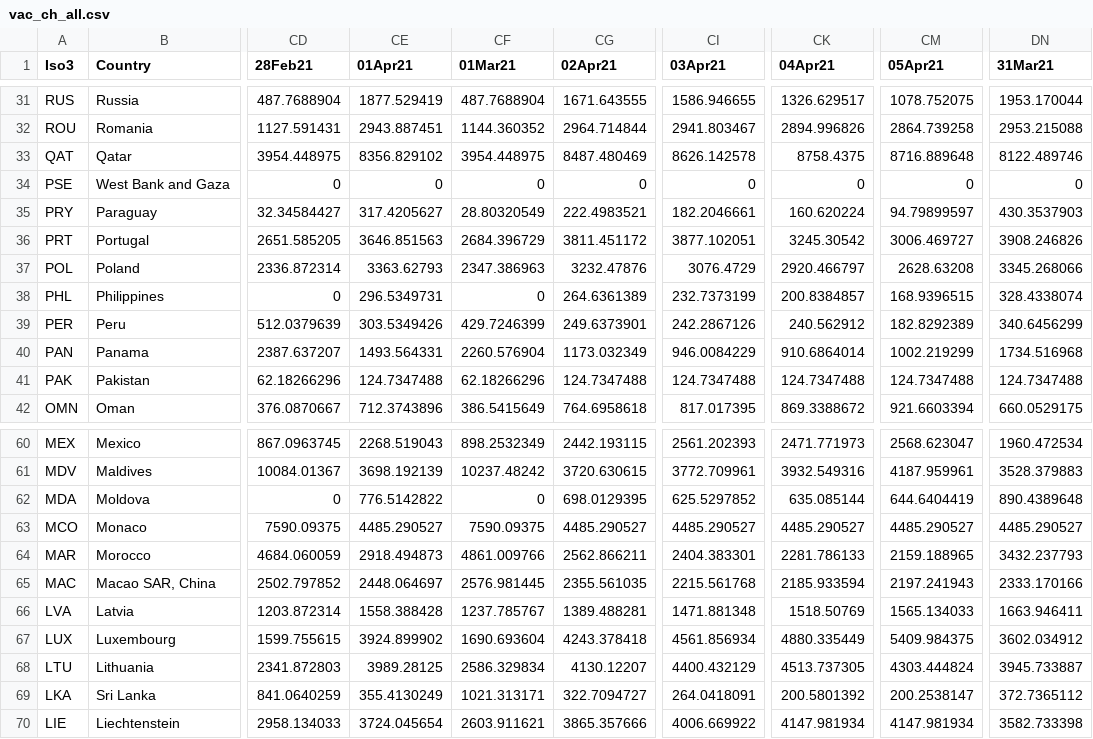
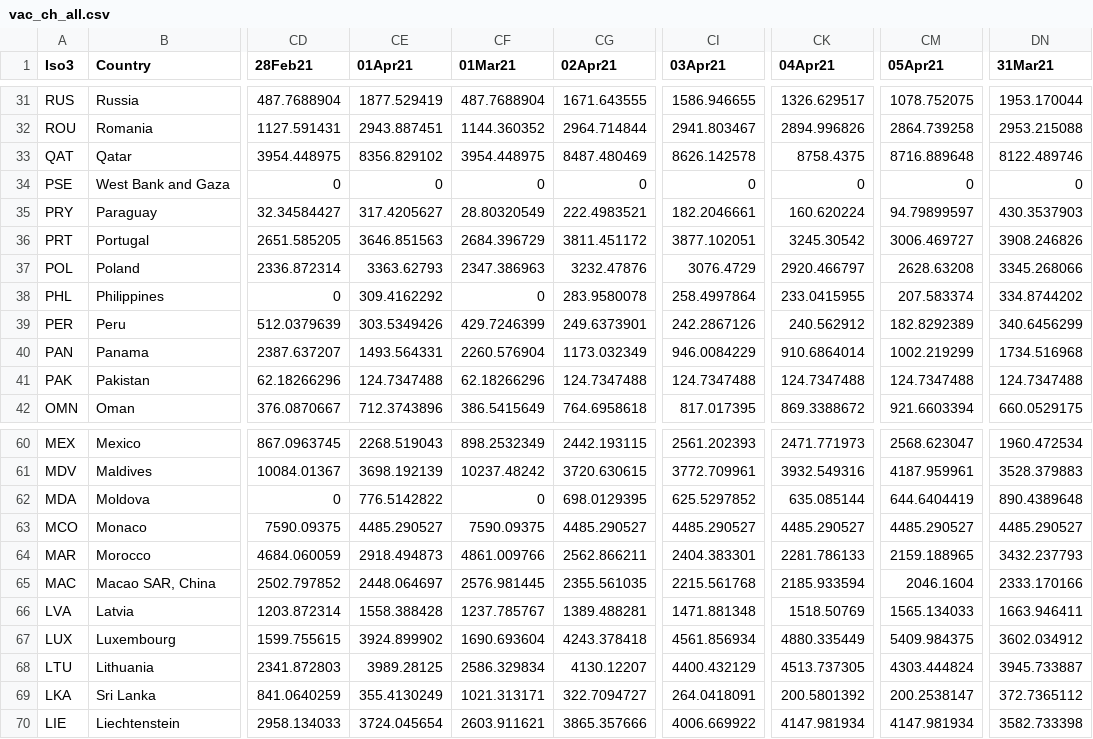
Before and after one commit to camilavalenciaro/COVID19-Flourish, a CSV file: data/vac/vac_ch_all.csv, drawn as a sheet; only a part is shown, gaps mark what is left out; the diff names each change by its address in the sheet, - before the commit and + after, or states it on an @@ line.

```diff
--- a/data/vac/vac_ch_all.csv
+++ b/data/vac/vac_ch_all.csv
-CE38 (01Apr21): 296.5349731
+CE38 (01Apr21): 309.4162292
-CG38 (02Apr21): 264.6361389
+CG38 (02Apr21): 283.9580078
-CI38 (03Apr21): 232.7373199
+CI38 (03Apr21): 258.4997864
-CK38 (04Apr21): 200.8384857
+CK38 (04Apr21): 233.0415955
-CM38 (05Apr21): 168.9396515
+CM38 (05Apr21): 207.583374
-DN38 (31Mar21): 328.4338074
+DN38 (31Mar21): 334.8744202
-CM65 (05Apr21): 2197.241943
+CM65 (05Apr21): 2046.1604
```
Also changed, not shown: data/vac/vac_cum_all.csv, data/vac/vac_tsm_all.csv.
